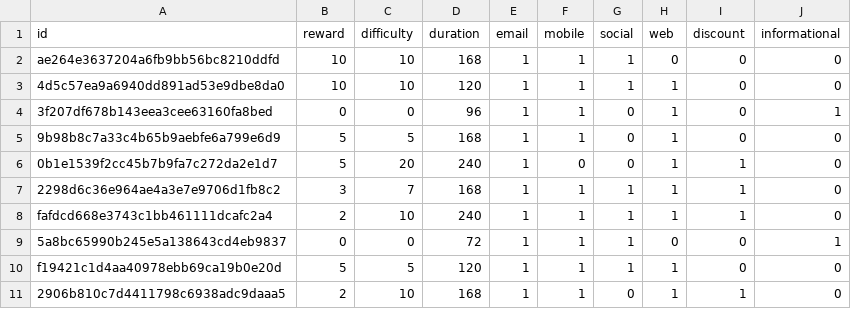
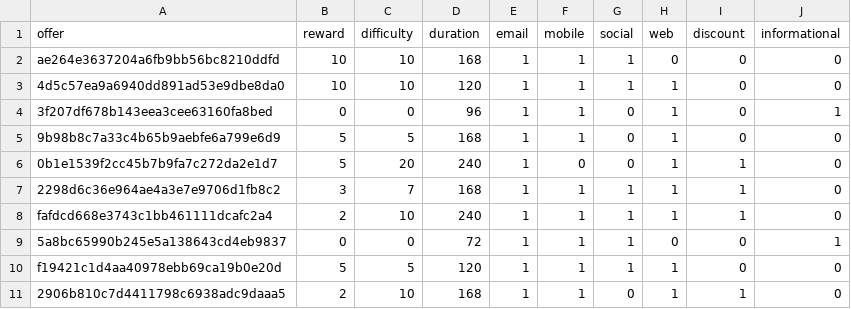
Before and after one commit to xquyvu/starbucks-offer-optimisation, a CSV file: data/final/portfolio.csv, drawn as a sheet.

```diff
--- a/data/final/portfolio.csv
+++ b/data/final/portfolio.csv
@@ -1,2 +1,2 @@
-id,reward,difficulty,duration,email,mobile,social,web,discount,informational
+offer,reward,difficulty,duration,email,mobile,social,web,discount,informational
 ae264e3637204a6fb9bb56bc8210ddfd,10,10,168,1,1,1,0,0,0
```
Also changed, not shown: data/final/profile.csv, 14 other files.
